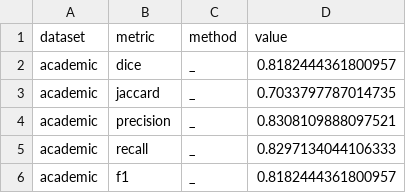
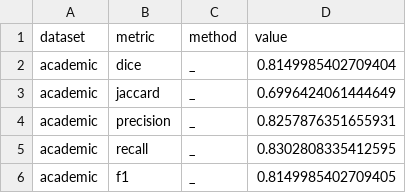
Before and after one commit to visual-ds/rev, a CSV file: metrics/metrics-2021-10-09.csv, drawn as a sheet.

```diff
--- a/metrics/metrics-2021-10-09.csv
+++ b/metrics/metrics-2021-10-09.csv
@@ -1,6 +1,6 @@
 dataset,metric,method,value
-academic,dice,_,0.8182444361800957
-academic,jaccard,_,0.7033797787014735
-academic,precision,_,0.8308109888097521
-academic,recall,_,0.8297134044106333
-academic,f1,_,0.8182444361800957
+academic,dice,_,0.8149985402709404
+academic,jaccard,_,0.6996424061444649
+academic,precision,_,0.8257876351655931
+academic,recall,_,0.8302808335412595
+academic,f1,_,0.8149985402709405
```
Also changed, not shown: 2 other files.
